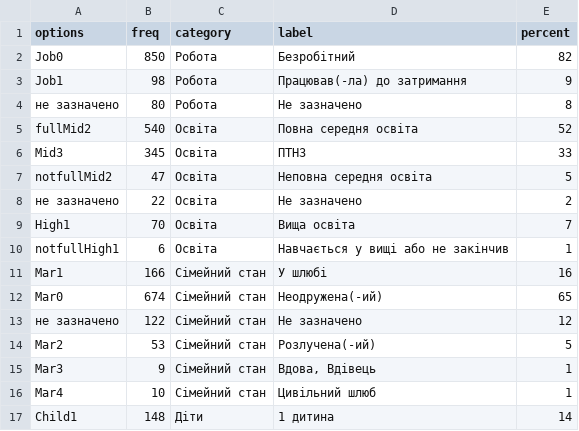
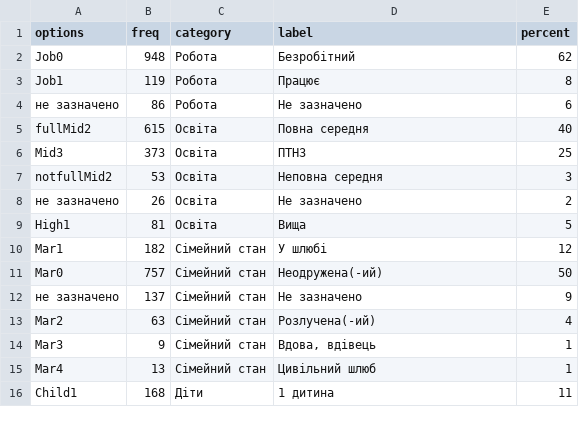
Before and after one commit to texty/atb_thefts, a CSV file: data/portrait.csv, drawn as a sheet; only a part is shown; the diff covers the shown part only.

```diff
--- a/data/portrait.csv
+++ b/data/portrait.csv
@@ -1,17 +1,16 @@
 "options","freq","category","label","percent"
-"Job0",850,"Робота","Безробітний",82
-"Job1",98,"Робота","Працював(-ла) до затримання",9
-"не зазначено",80,"Робота","Не зазначено",8
-"fullMid2",540,"Освіта","Повна середня освіта",52
-"Mid3",345,"Освіта","ПТНЗ",33
-"notfullMid2",47,"Освіта","Неповна середня освіта",5
-"не зазначено",22,"Освіта","Не зазначено",2
-"High1",70,"Освіта","Вища освіта",7
-"notfullHigh1",6,"Освіта","Навчається у вищі або не закінчив",1
-"Mar1",166,"Сімейний стан","У шлюбі",16
-"Mar0",674,"Сімейний стан","Неодружена(-ий)",65
-"не зазначено",122,"Сімейний стан","Не зазначено",12
-"Mar2",53,"Сімейний стан","Розлучена(-ий)",5
-"Mar3",9,"Сімейний стан","Вдова, Вдівець",1
-"Mar4",10,"Сімейний стан","Цивільний шлюб",1
-"Child1",148,"Діти","1 дитина",14
+"Job0",948,"Робота","Безробітний",62
+"Job1",119,"Робота","Працює",8
+"не зазначено",86,"Робота","Не зазначено",6
+"fullMid2",615,"Освіта","Повна середня",40
+"Mid3",373,"Освіта","ПТНЗ",25
+"notfullMid2",53,"Освіта","Неповна середня",3
+"не зазначено",26,"Освіта","Не зазначено",2
+"High1",81,"Освіта","Вища",5
+"Mar1",182,"Сімейний стан","У шлюбі",12
+"Mar0",757,"Сімейний стан","Неодружена(-ий)",50
+"не зазначено",137,"Сімейний стан","Не зазначено",9
+"Mar2",63,"Сімейний стан","Розлучена(-ий)",4
+"Mar3",9,"Сімейний стан","Вдова, вдівець",1
+"Mar4",13,"Сімейний стан","Цивільний шлюб",1
+"Child1",168,"Діти","1 дитина",11
```
Also changed, not shown: 1 removed row and 17 edited cells elsewhere in this file, data/alko_types.csv, data/heat_data.csv, 17 other files.
